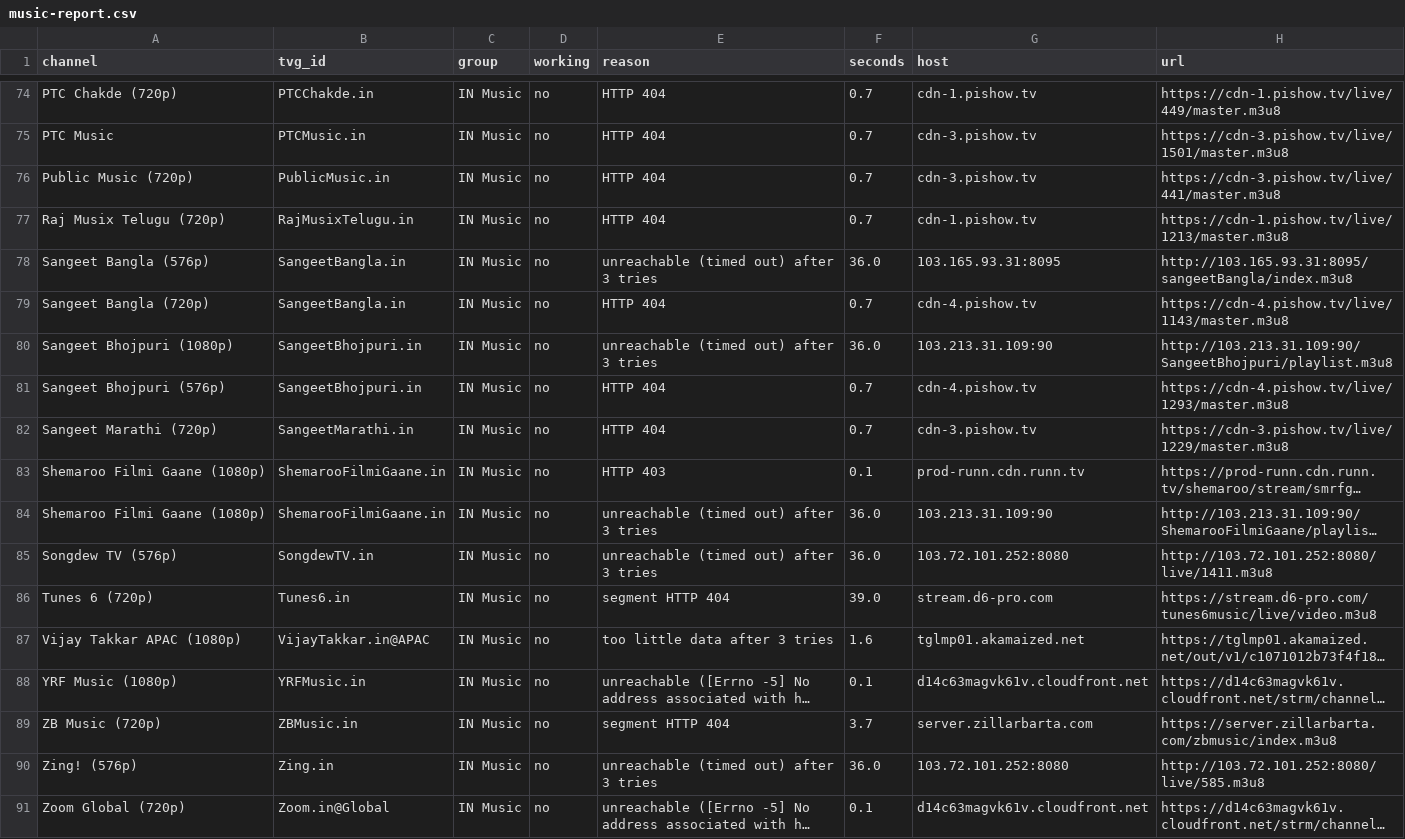
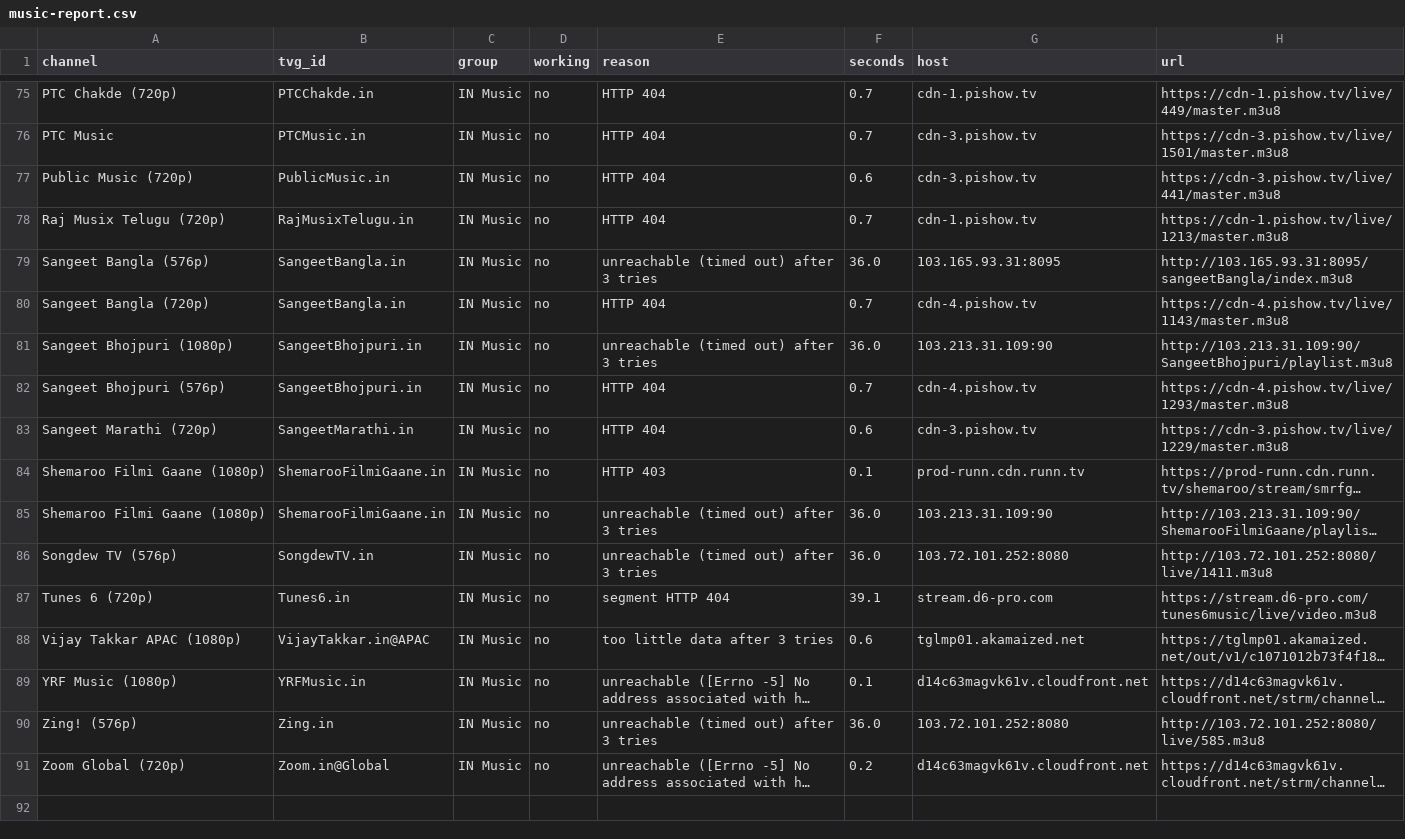
Before and after one commit to Inam321/tv, a CSV file: reports/music-report.csv, drawn as a sheet; only a part is shown, gaps mark what is left out; long unchanged cells end in …; removed rows and columns are numbered as before the commit, all else as after; the diff covers the shown part only; the diff names each change by its address in the sheet, - before the commit and + after, or states it on an @@ line.

```diff
--- a/reports/music-report.csv
+++ b/reports/music-report.csv
-F77 (seconds): 0.7
+F77 (seconds): 0.6
-F83 (seconds): 0.7
+F83 (seconds): 0.6
-F87 (seconds): 39.0
+F87 (seconds): 39.1
-F88 (seconds): 1.6
+F88 (seconds): 0.6
-row 89: ZB Music (720p) | ZBMusic.in | IN Music | no | segment HTTP 404 | 3.7 | server.zillarbarta.com | https://server.zillarbarta.com/zbmusic/index.m3u8
-F91 (seconds): 0.1
+F91 (seconds): 0.2
```
Also changed, not shown: 2 added rows, 1 removed row and 73 edited cells elsewhere in this file, reports/documentary-report.csv, reports/entertainment-report.csv, 18 other files.
